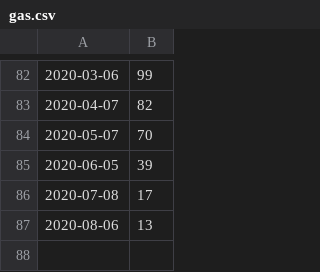
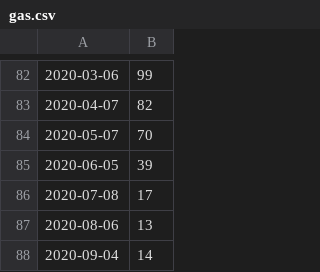
Before and after one commit to frohman04/utility-stats, a CSV file: gas.csv, drawn as a sheet; only a part is shown, gaps mark what is left out; the diff names each change by its address in the sheet, - before the commit and + after, or states it on an @@ line.

Commit message:
Add gas usage for Sept 2020

```diff
--- a/gas.csv
+++ b/gas.csv
+row 88: 2020-09-04 | 14
```
